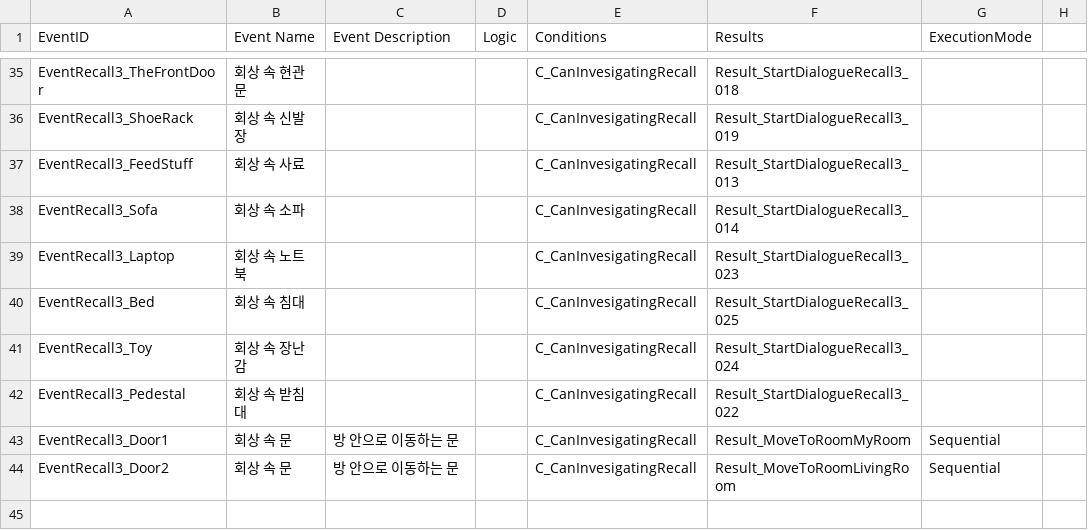
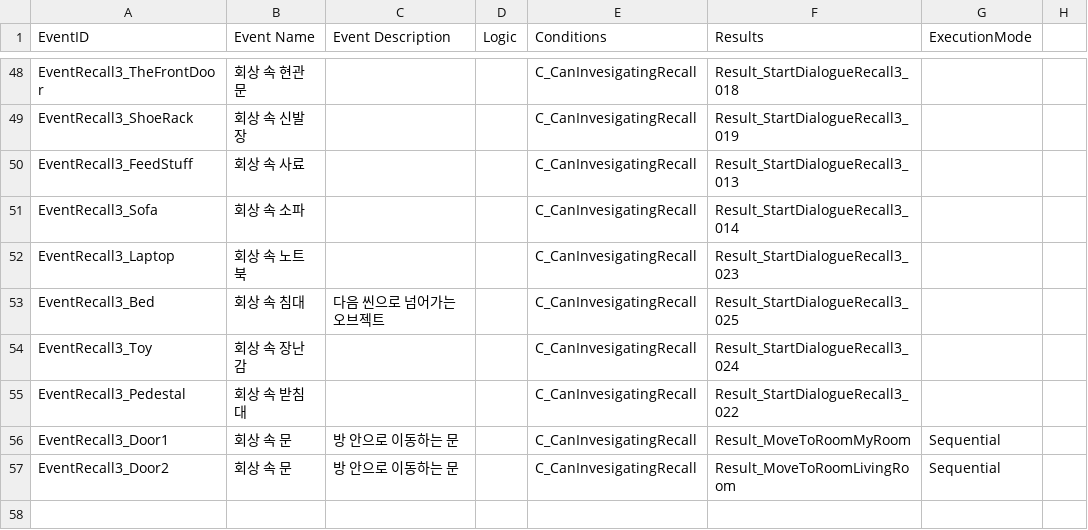
Before and after one commit to zen0113/FourFootsteps, a CSV file: Assets/Resources/Datas/events.csv, drawn as a sheet; only a part is shown, gaps mark what is left out; the diff covers the shown part only.

```diff
--- a/Assets/Resources/Datas/events.csv
+++ b/Assets/Resources/Datas/events.csv
@@ -39,3 +52,3 @@ EventRecall3_Sofa,회상 속 소파,,,C_CanInvesigatingRecall,Result_StartDialog
 EventRecall3_Laptop,회상 속 노트북,,,C_CanInvesigatingRecall,Result_StartDialogueRecall3_023,,
-EventRecall3_Bed,회상 속 침대,,,C_CanInvesigatingRecall,Result_StartDialogueRecall3_025,,
+EventRecall3_Bed,회상 속 침대,다음 씬으로 넘어가는 오브젝트,,C_CanInvesigatingRecall,Result_StartDialogueRecall3_025,,
 EventRecall3_Toy,회상 속 장난감,,,C_CanInvesigatingRecall,Result_StartDialogueRecall3_024,,
```
Also changed, not shown: 15 added rows and 8 edited cells elsewhere in this file, 9 other files.
